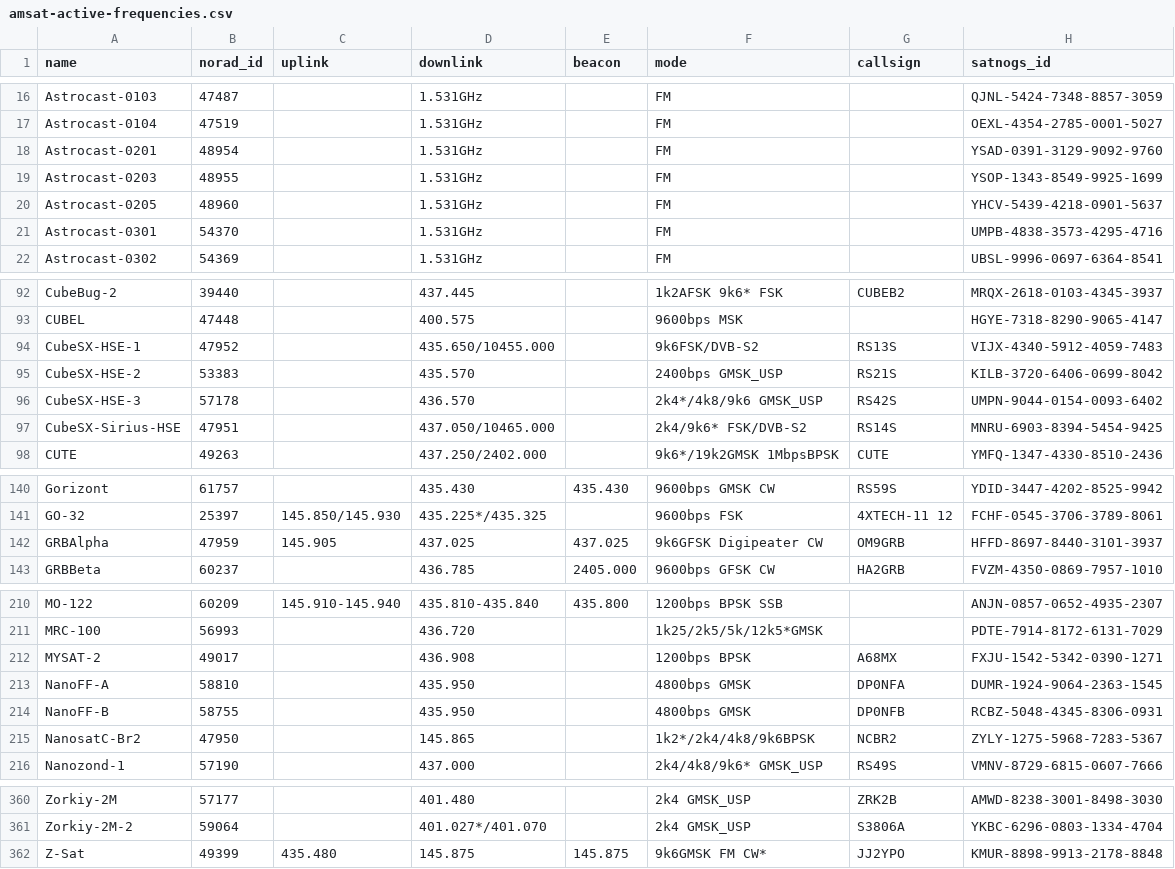
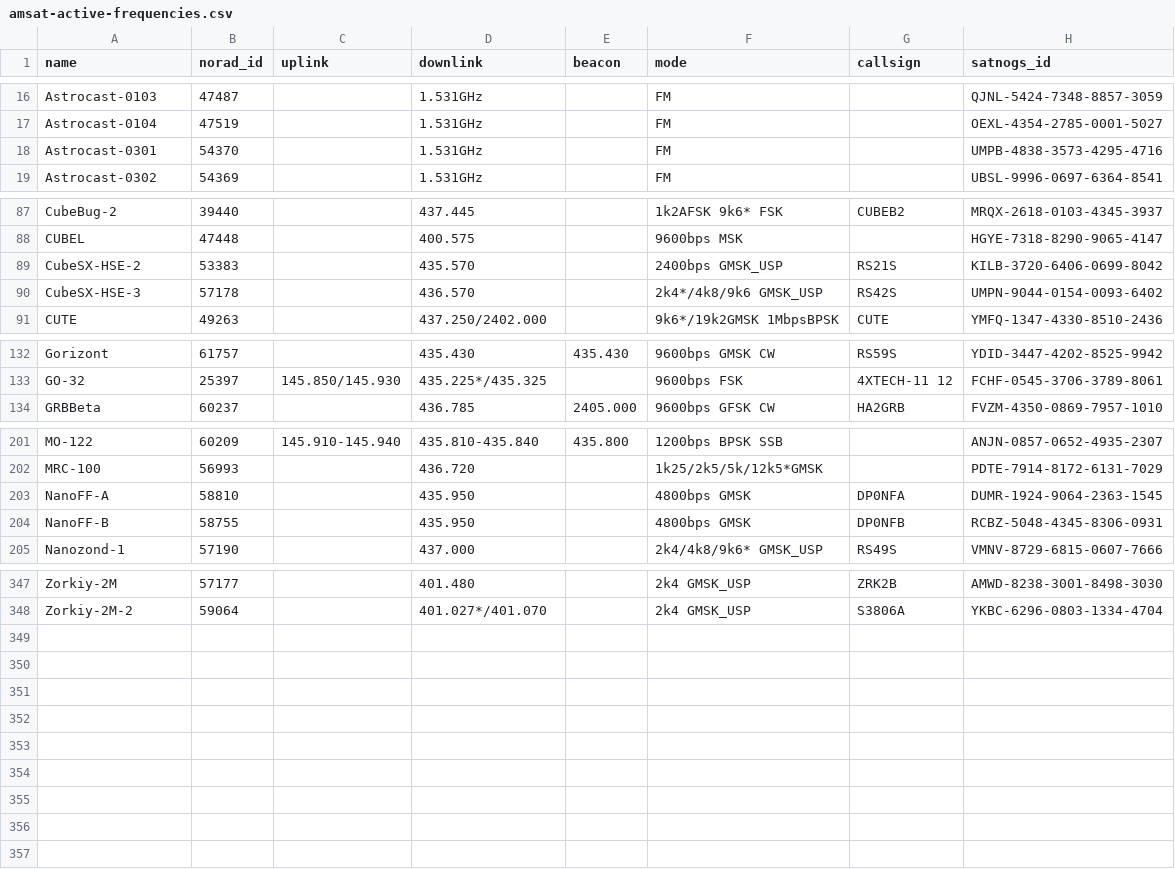
Before and after one commit to palewire/amateur-satellite-database, a CSV file: data/amsat-active-frequencies.csv, drawn as a sheet; only a part is shown, gaps mark what is left out; the diff covers the shown part only; the diff names each change by its address in the sheet, - before the commit and + after, or states it on an @@ line.

```diff
--- a/data/amsat-active-frequencies.csv
+++ b/data/amsat-active-frequencies.csv
-row 18: Astrocast-0201 | 48954 |  | 1.531GHz |  | FM |  | YSAD-0391-3129-9092-9760
-row 19: Astrocast-0203 | 48955 |  | 1.531GHz |  | FM |  | YSOP-1343-8549-9925-1699
-row 20: Astrocast-0205 | 48960 |  | 1.531GHz |  | FM |  | YHCV-5439-4218-0901-5637
-row 94: CubeSX-HSE-1 | 47952 |  | 435.650/10455.000 |  | 9k6FSK/DVB-S2 | RS13S | VIJX-4340-5912-4059-7483
-row 97: CubeSX-Sirius-HSE | 47951 |  | 437.050/10465.000 |  | 2k4/9k6* FSK/DVB-S2 | RS14S | MNRU-6903-8394-5454-9425
-row 142: GRBAlpha | 47959 | 145.905 | 437.025 | 437.025 | 9k6GFSK Digipeater CW | OM9GRB | HFFD-8697-8440-3101-3937
-row 212: MYSAT-2 | 49017 |  | 436.908 |  | 1200bps BPSK | A68MX | FXJU-1542-5342-0390-1271
-row 215: NanosatC-Br2 | 47950 |  | 145.865 |  | 1k2*/2k4/4k8/9k6BPSK | NCBR2 | ZYLY-1275-5968-7283-5367
-row 362: Z-Sat | 49399 | 435.480 | 145.875 | 145.875 | 9k6GMSK FM CW* | JJ2YPO | KMUR-8898-9913-2178-8848
```
Also changed, not shown: 5 removed rows and 1 edited cell elsewhere in this file, data/amsat-all-frequencies.csv, 2 other files.
